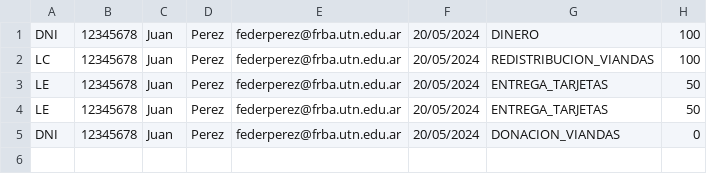
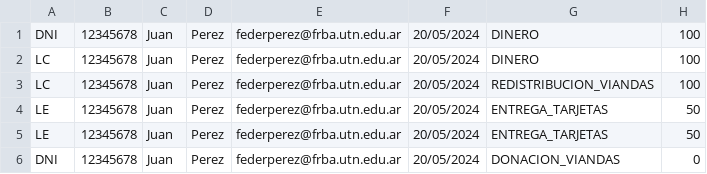
Before and after one commit to nachoriolffi/ddsTP, a CSV file: src/main/java/ar/edu/utn/frba/dds/models/entities/lectorCSV/archivo_ejemplo.csv, drawn as a sheet; the diff names each change by its address in the sheet, - before the commit and + after, or states it on an @@ line.

```diff
--- a/src/main/java/ar/edu/utn/frba/dds/models/entities/lectorCSV/archivo_ejemplo.csv
+++ b/src/main/java/ar/edu/utn/frba/dds/models/entities/lectorCSV/archivo_ejemplo.csv
+row 2: LC | 12345678 | Juan | Perez | federperez@frba.utn.edu.ar | 20/05/2024 | DINERO | 100
```
Also changed, not shown: 19 other files.
